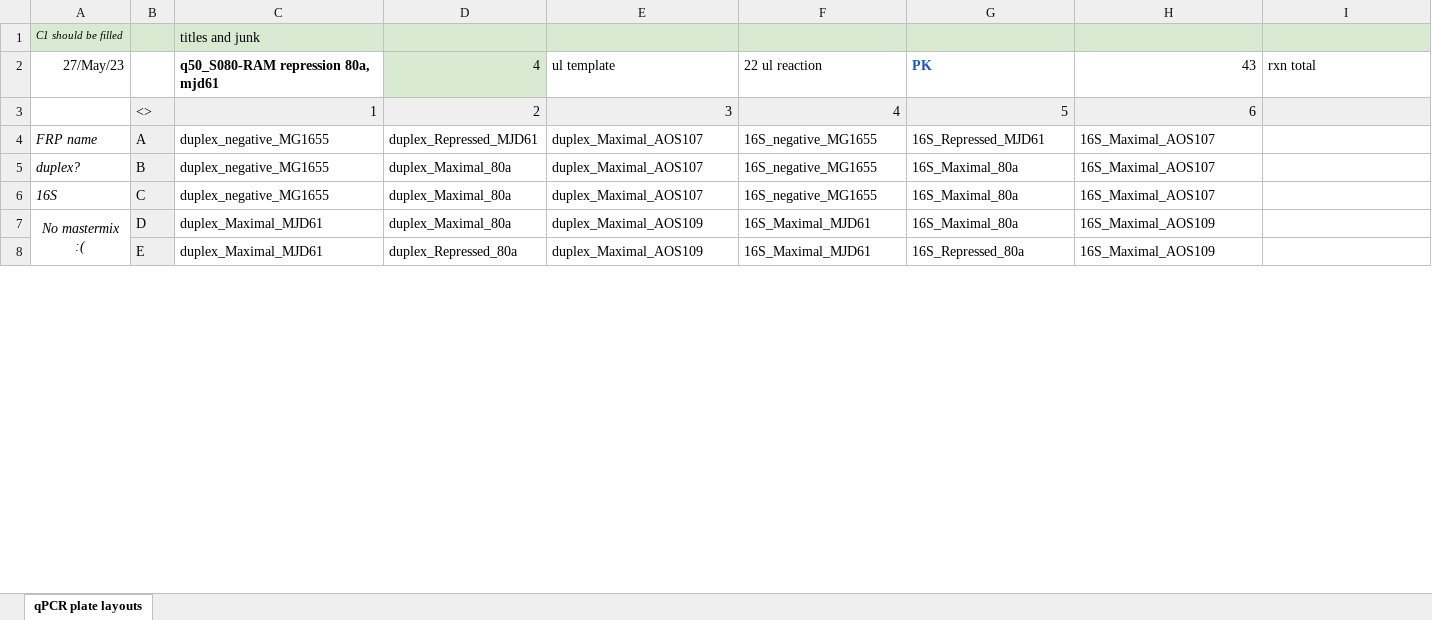
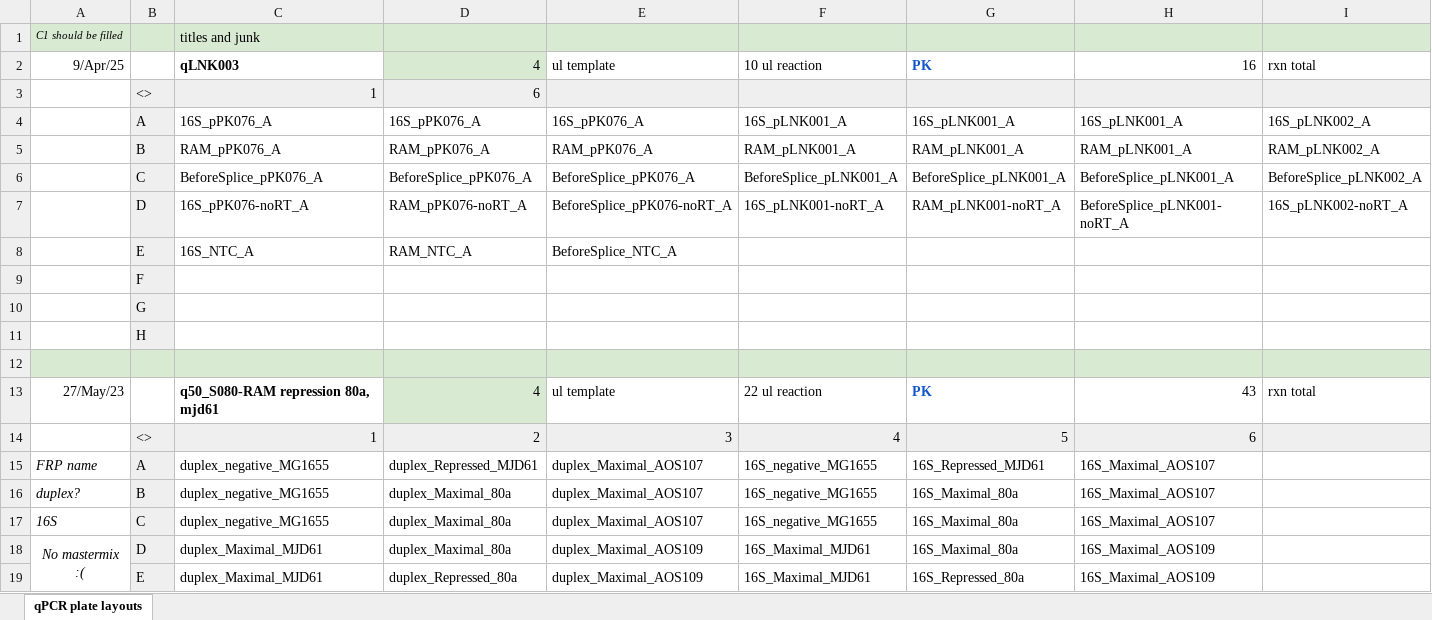
Before and after one commit to ppreshant/qPCR-analysis, an Excel workbook: excel files/Plate layouts.xlsx, sheet qPCR plate layouts, drawn as a sheet; only a part is shown; values as stored, in another font and other column widths than the file's, no borders; rows hold the shown columns only; the diff names each change by its address in the sheet, - before the commit and + after, or states it on an @@ line.

```diff
--- a/excel files/Plate layouts.xlsx (sheet qPCR plate layouts)
+++ b/excel files/Plate layouts.xlsx (sheet qPCR plate layouts)
+row 2: 9/Apr/25 |  | qLNK003 | 4 | ul template | 10 ul reaction | PK | 16 | rxn total
+row 3:  | <> | 1 | 6
+row 4:  | A | 16S_pPK076_A | 16S_pPK076_A | 16S_pPK076_A | 16S_pLNK001_A | 16S_pLNK001_A | 16S_pLNK001_A | 16S_pLNK002_A
+row 5:  | B | RAM_pPK076_A | RAM_pPK076_A | RAM_pPK076_A | RAM_pLNK001_A | RAM_pLNK001_A | RAM_pLNK001_A | RAM_pLNK002_A
+row 6:  | C | BeforeSplice_pPK076_A | BeforeSplice_pPK076_A | BeforeSplice_pPK076_A | BeforeSplice_pLNK001_A | BeforeSplice_pLNK001_A | BeforeSplice_pLNK001_A | BeforeSplice_pLNK002_A
+row 7:  | D | 16S_pPK076-noRT_A | RAM_pPK076-noRT_A | BeforeSplice_pPK076-noRT_A | 16S_pLNK001-noRT_A | RAM_pLNK001-noRT_A | BeforeSplice_pLNK001-noRT_A | 16S_pLNK002-noRT_A
+row 8:  | E | 16S_NTC_A | RAM_NTC_A | BeforeSplice_NTC_A
+row 9:  | F
+row 10:  | G
+row 11:  | H
+row 12: (empty)
```
Also changed, not shown: 2 other files.
